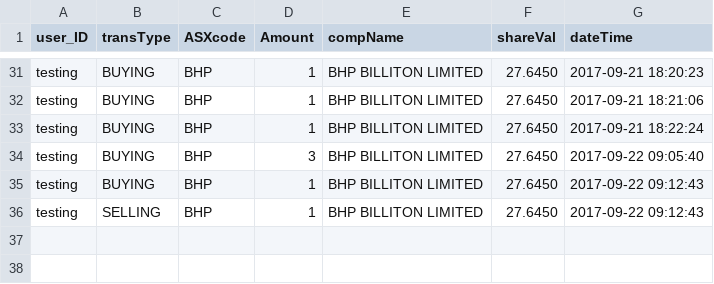
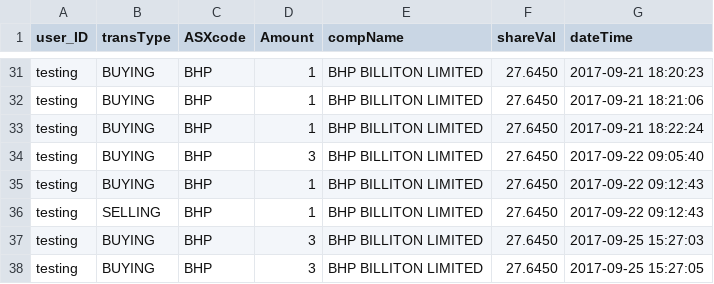
Before and after one commit to rmit-s3543824-jayden-joyce/Programming-Project-1, a CSV file: PP1A/src/main/resources/public/csv/TransactionLog.csv, drawn as a sheet; only a part is shown, gaps mark what is left out; the diff names each change by its address in the sheet, - before the commit and + after, or states it on an @@ line.

Commit message:
sharesOwned now properly loaded to tradingAcc

```diff
--- a/PP1A/src/main/resources/public/csv/TransactionLog.csv
+++ b/PP1A/src/main/resources/public/csv/TransactionLog.csv
+row 37: testing | BUYING | BHP | 3 | BHP BILLITON LIMITED | 27.6450 | 2017-09-25 15:27:03
+row 38: testing | BUYING | BHP | 3 | BHP BILLITON LIMITED | 27.6450 | 2017-09-25 15:27:05
```
Also changed, not shown: 8 other files.
